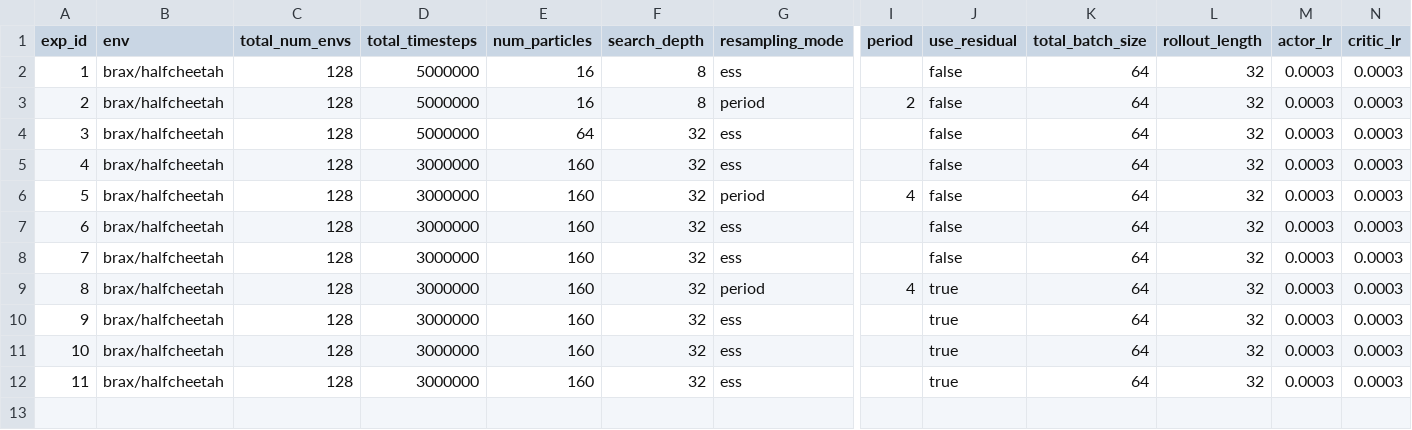
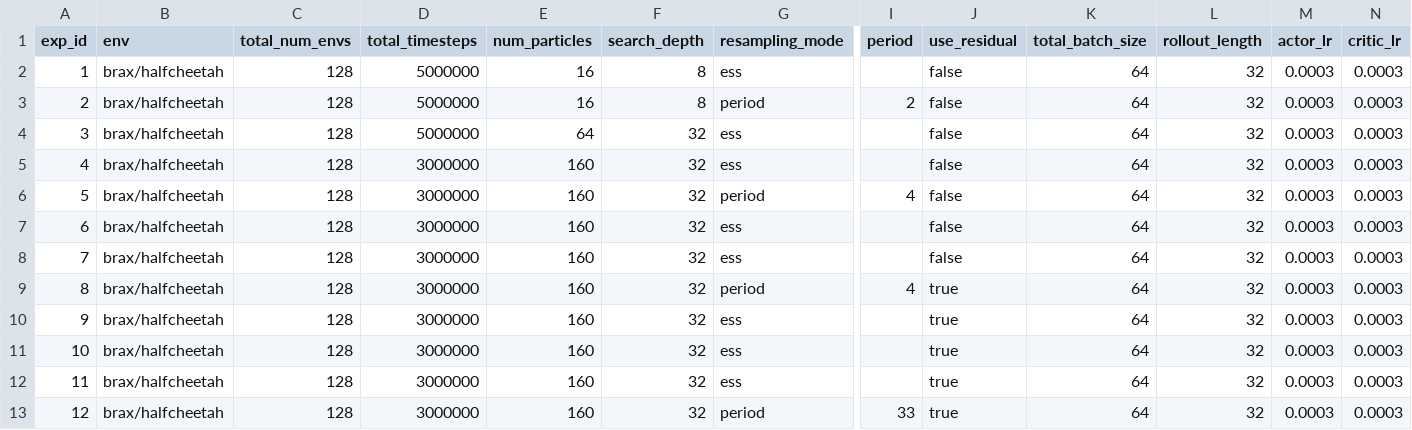
Before and after one commit to kshitijdesai99/Stoix_adaptive_resampling_research, a CSV file: continous/config.csv, drawn as a sheet; only a part is shown, gaps mark what is left out; rows hold the shown columns only; the diff names each change by its address in the sheet, - before the commit and + after, or states it on an @@ line.

```diff
--- a/continous/config.csv
+++ b/continous/config.csv
+row 13: 12 | brax/halfcheetah | 128 | 3000000 | 160 | 32 | period | 33 | true | 64 | 32 | 0.0003 | 0.0003
```
Also changed, not shown: continous/actor.csv, continous/analysis.csv, 10 other files.
